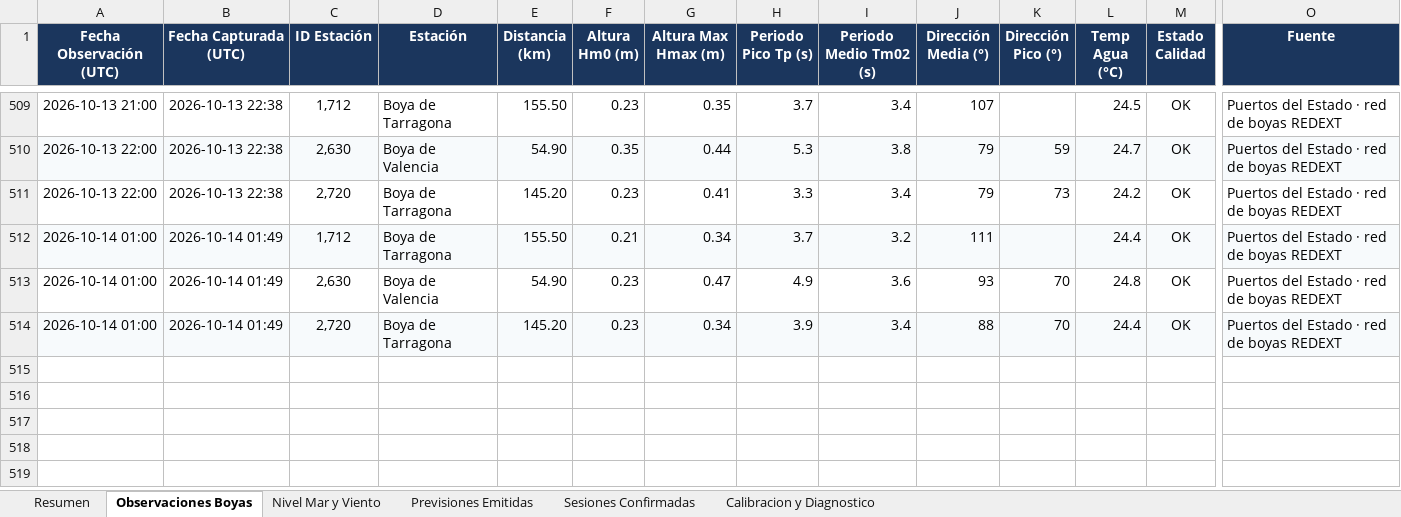
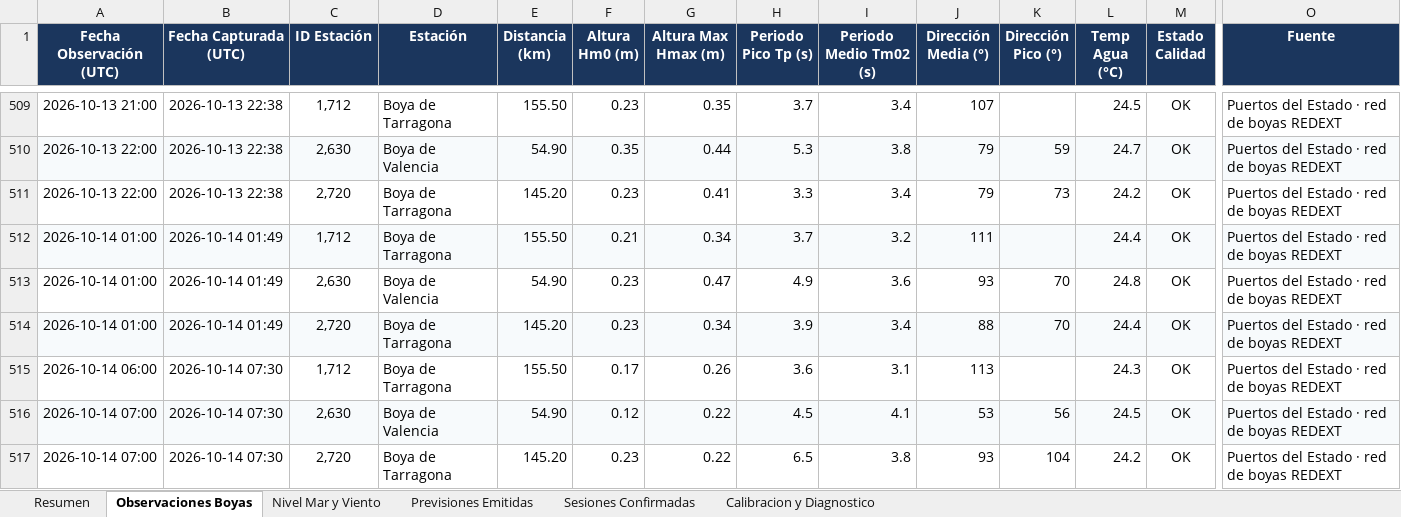
Before and after one commit to Joorcs96/MeteoSurf_Cs, an Excel workbook: data/MeteoSurf_Historico_Calibracion.xlsx, sheet Observaciones Boyas, drawn as a sheet; only a part is shown, gaps mark what is left out; values as stored, in another font and other column widths than the file's, no borders; rows hold the shown columns only; the diff names each change by its address in the sheet, - before the commit and + after, or states it on an @@ line.

```diff
--- a/data/MeteoSurf_Historico_Calibracion.xlsx (sheet Observaciones Boyas)
+++ b/data/MeteoSurf_Historico_Calibracion.xlsx (sheet Observaciones Boyas)
+row 515: 2026-10-14 06:00 | 2026-10-14 07:30 | 1,712 | Boya de Tarragona | 155.50 | 0.17 | 0.26 | 3.6 | 3.1 | 113 |  | 24.3 | OK | Puertos del Estado · red de boyas REDEXT
+row 516: 2026-10-14 07:00 | 2026-10-14 07:30 | 2,630 | Boya de Valencia | 54.90 | 0.12 | 0.22 | 4.5 | 4.1 | 53 | 56 | 24.5 | OK | Puertos del Estado · red de boyas REDEXT
+row 517: 2026-10-14 07:00 | 2026-10-14 07:30 | 2,720 | Boya de Tarragona | 145.20 | 0.23 | 0.22 | 6.5 | 3.8 | 93 | 104 | 24.2 | OK | Puertos del Estado · red de boyas REDEXT
```
Also changed, not shown: sheet Nivel Mar y Viento, sheet Resumen, 3 other files.
